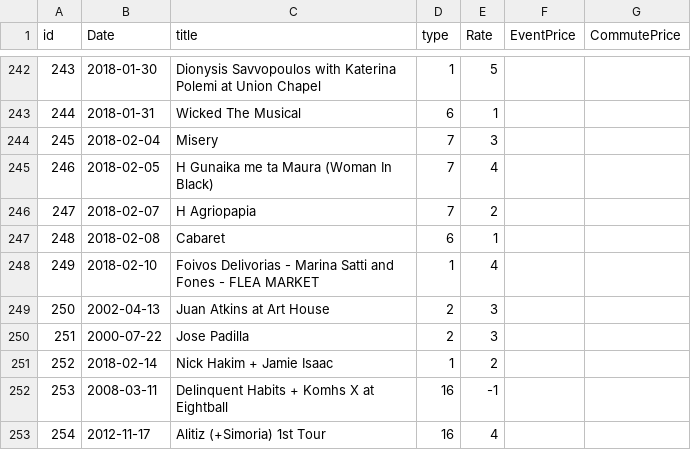
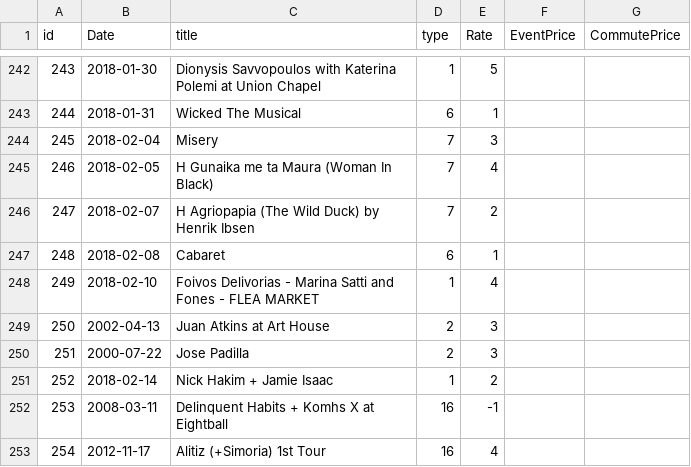
Before and after one commit to alexandroskilias/eventsDB, a CSV file: Tables/Events.csv, drawn as a sheet; only a part is shown, gaps mark what is left out.

Commit message:
Fix ibsen title

```diff
--- a/Tables/Events.csv
+++ b/Tables/Events.csv
@@ -245,3 +245,3 @@ id;Date;title;type;Rate;EventPrice;CommutePrice
 246;2018-02-05;H Gunaika me ta Maura (Woman In Black);7;4
-247;2018-02-07;H Agriopapia;7;2
+247;2018-02-07;H Agriopapia (The Wild Duck) by Henrik Ibsen;7;2
 248;2018-02-08;Cabaret;6;1
```
